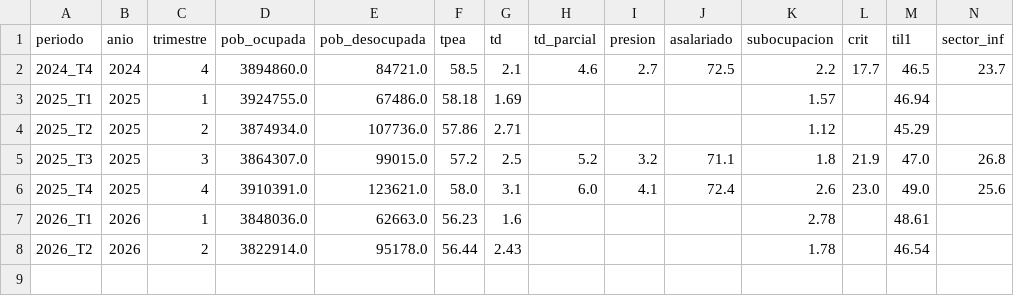
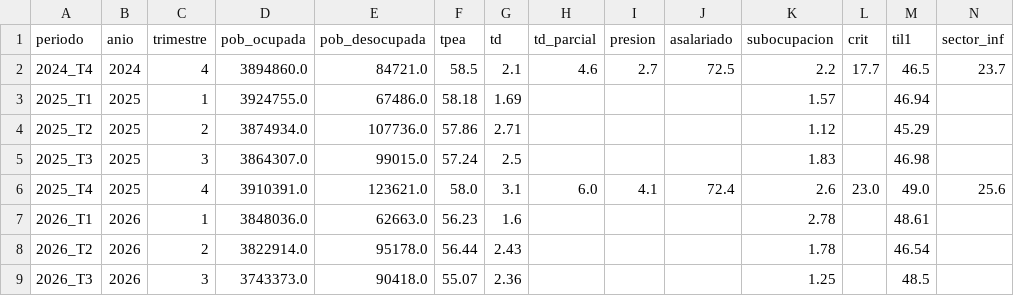
Before and after one commit to PacoTinoco/Enoe-Report, a CSV file: serie_indicadores_jalisco.csv, drawn as a sheet.

```diff
--- a/serie_indicadores_jalisco.csv
+++ b/serie_indicadores_jalisco.csv
@@ -4,3 +4,3 @@ periodo,anio,trimestre,pob_ocupada,pob_desocupada,tpea,td,td_parcial,presion,asa
 2025_T2,2025,2,3874934.0,107736.0,57.86,2.71,,,,1.12,,45.29,
-2025_T3,2025,3,3864307.0,99015.0,57.2,2.5,5.2,3.2,71.1,1.8,21.9,47.0,26.8
+2025_T3,2025,3,3864307.0,99015.0,57.24,2.5,,,,1.83,,46.98,
 2025_T4,2025,4,3910391.0,123621.0,58.0,3.1,6.0,4.1,72.4,2.6,23.0,49.0,25.6
@@ -8 +8,2 @@ periodo,anio,trimestre,pob_ocupada,pob_desocupada,tpea,td,td_parcial,presion,asa
 2026_T2,2026,2,3822914.0,95178.0,56.44,2.43,,,,1.78,,46.54,
+2026_T3,2026,3,3743373.0,90418.0,55.07,2.36,,,,1.25,,48.5,
```
Also changed, not shown: serie_bie_jalisco.csv, 9 other files.
